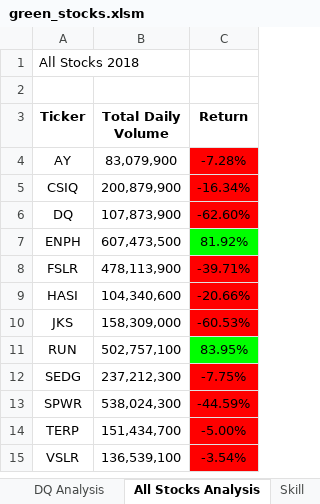
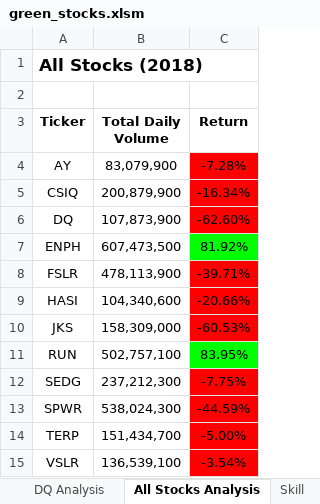
Before and after one commit to Ehsan-O/stock-analysis, an Excel workbook: green_stocks.xlsm, sheet All Stocks Analysis, drawn as a sheet; values as stored, in another font and other column widths than the file's, no borders; charts and pictures not drawn; the diff names each change by its address in the sheet, - before the commit and + after, or states it on an @@ line.

Commit message:
Run analysis for any year

```diff
--- a/green_stocks.xlsm (sheet All Stocks Analysis)
+++ b/green_stocks.xlsm (sheet All Stocks Analysis)
-A1 (Ticker): All Stocks 2018
+A1 (Ticker): All Stocks (2018)
-A1 bold: off
+A1 bold: on, text size: larger
```
Also changed, not shown: sheet 2017, charts or pictures.
